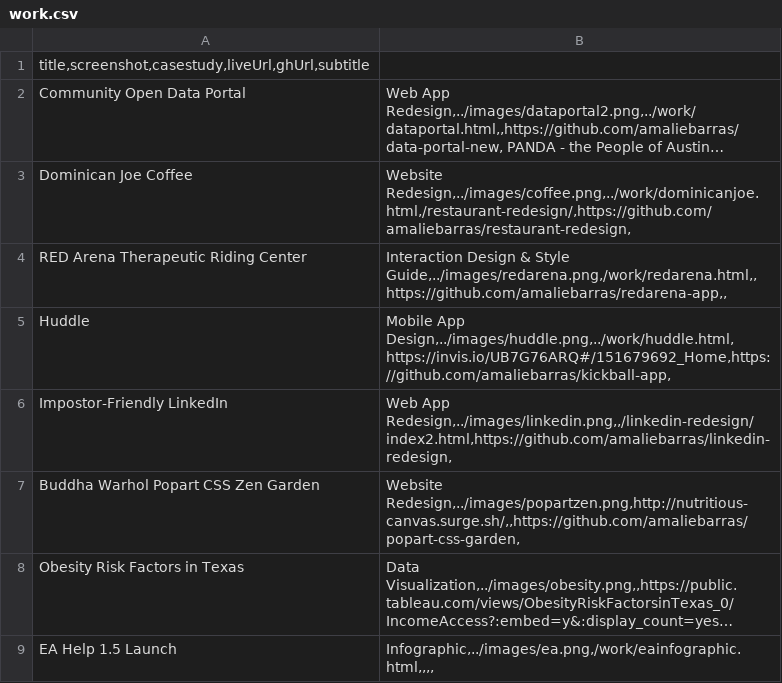
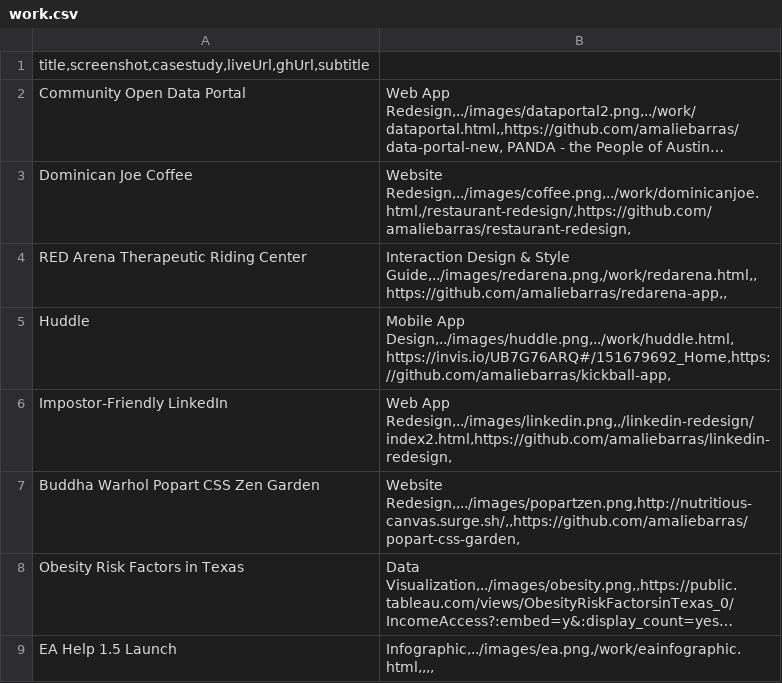
Before and after one commit to amaliebarras/amaliebarras.github.io, a CSV file: _data/work.csv, drawn as a sheet; long unchanged cells end in …; the diff names each change by its address in the sheet, - before the commit and + after, or states it on an @@ line.

```diff
--- a/_data/work.csv
+++ b/_data/work.csv
-B7: Website Redesign,../images/popartzen.png,http://nutritious-canvas.surge.sh/,,https://github.com/amaliebarras/popart-css-garden,
+B7: Website Redesign,,../images/popartzen.png,http://nutritious-canvas.surge.sh/,,https://github.com/amaliebarras/popart-css-garden,
```
Also changed, not shown: 1 other file.
